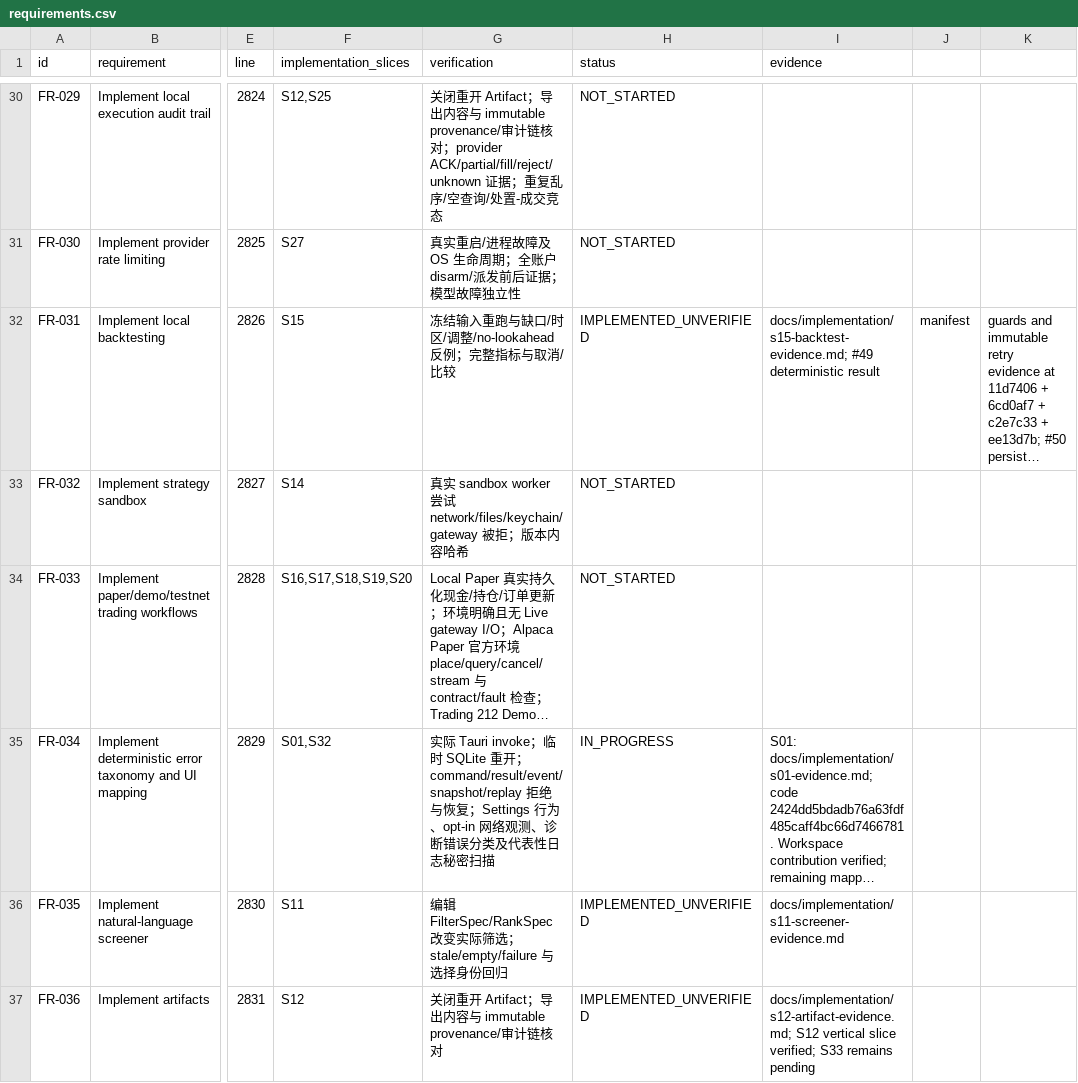
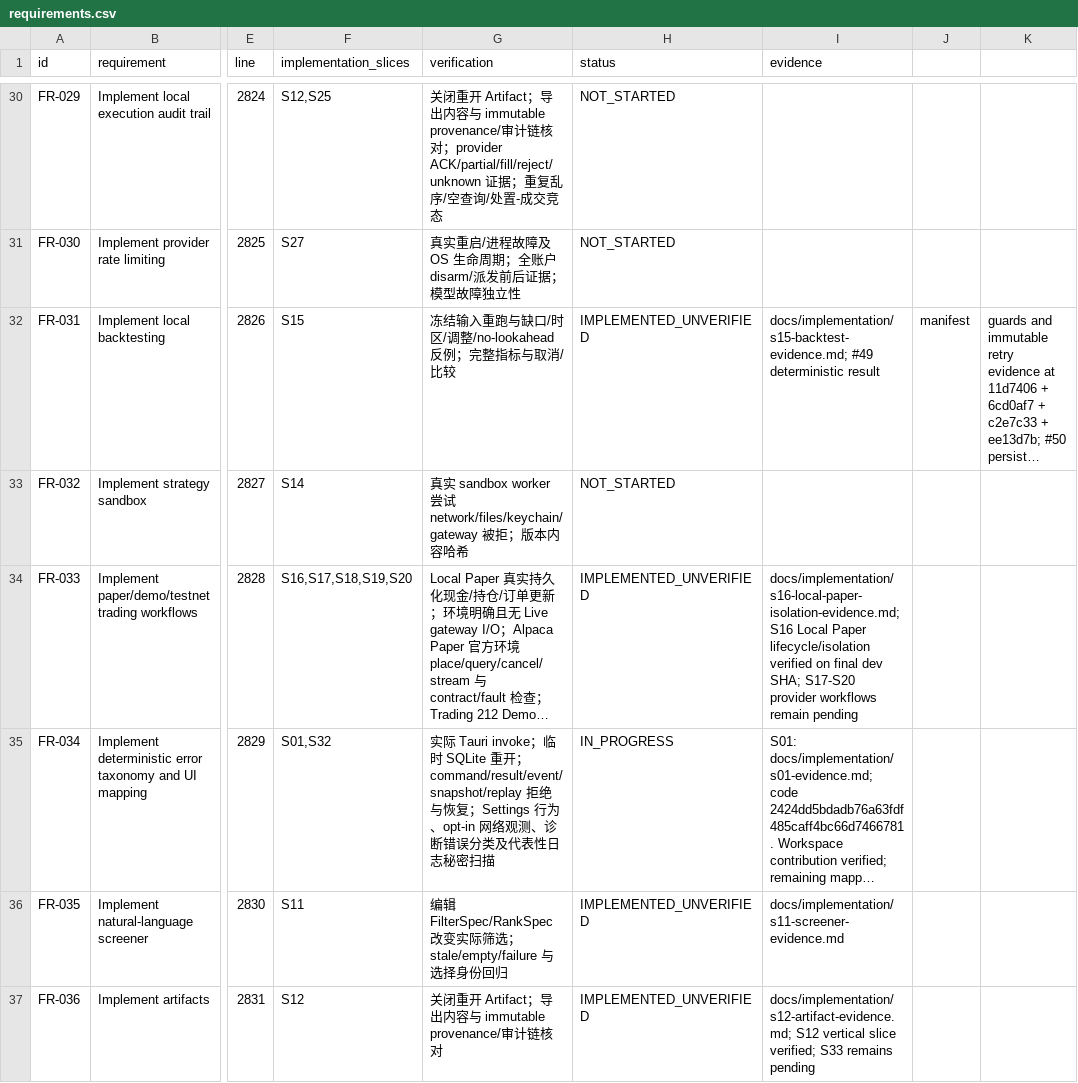
Before and after one commit to kaiqiangh/tradex, a CSV file: docs/implementation/requirements.csv, drawn as a sheet; only a part is shown, gaps mark what is left out; long unchanged cells end in …; the diff covers the shown part only; the diff names each change by its address in the sheet, - before the commit and + after, or states it on an @@ line.

Commit message:
docs: close Local Paper isolation evidence

```diff
--- a/docs/implementation/requirements.csv
+++ b/docs/implementation/requirements.csv
-H34 (status): NOT_STARTED
+H34 (status): IMPLEMENTED_UNVERIFIED
-I34 (evidence): (empty)
+I34 (evidence): docs/implementation/s16-local-paper-isolation-evidence.md; S16 Local Paper lifecycle/isolation verified on final dev SHA; S17-S20 provider workflows remain pending
```
Also changed, not shown: 4 edited cells elsewhere in this file, docs/implementation/surfaces.csv, 8 other files.
